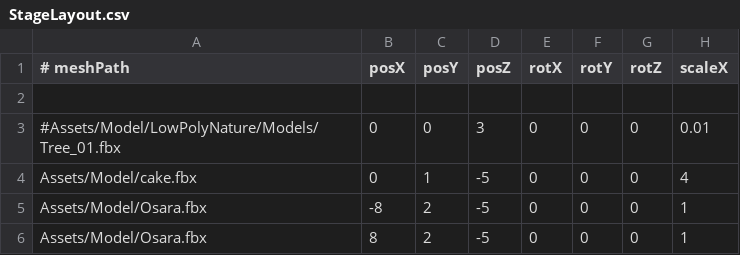
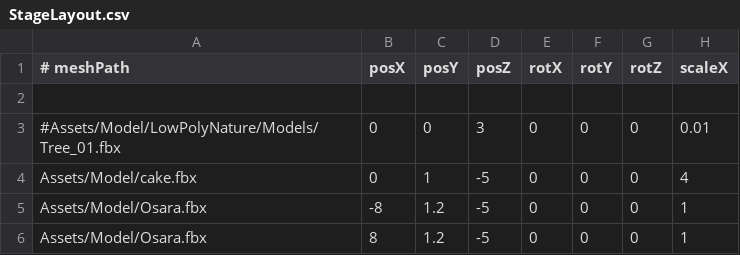
Before and after one commit to Aromoboy/HAL_HEW_216, a CSV file: HEWGame/Assets/StageLayout.csv, drawn as a sheet; only a part is shown; the diff names each change by its address in the sheet, - before the commit and + after, or states it on an @@ line.

```diff
--- a/HEWGame/Assets/StageLayout.csv
+++ b/HEWGame/Assets/StageLayout.csv
-C5:C6 (posY): 2
+C5:C6 (posY): 1.2
```
Also changed, not shown: 3 other files.
